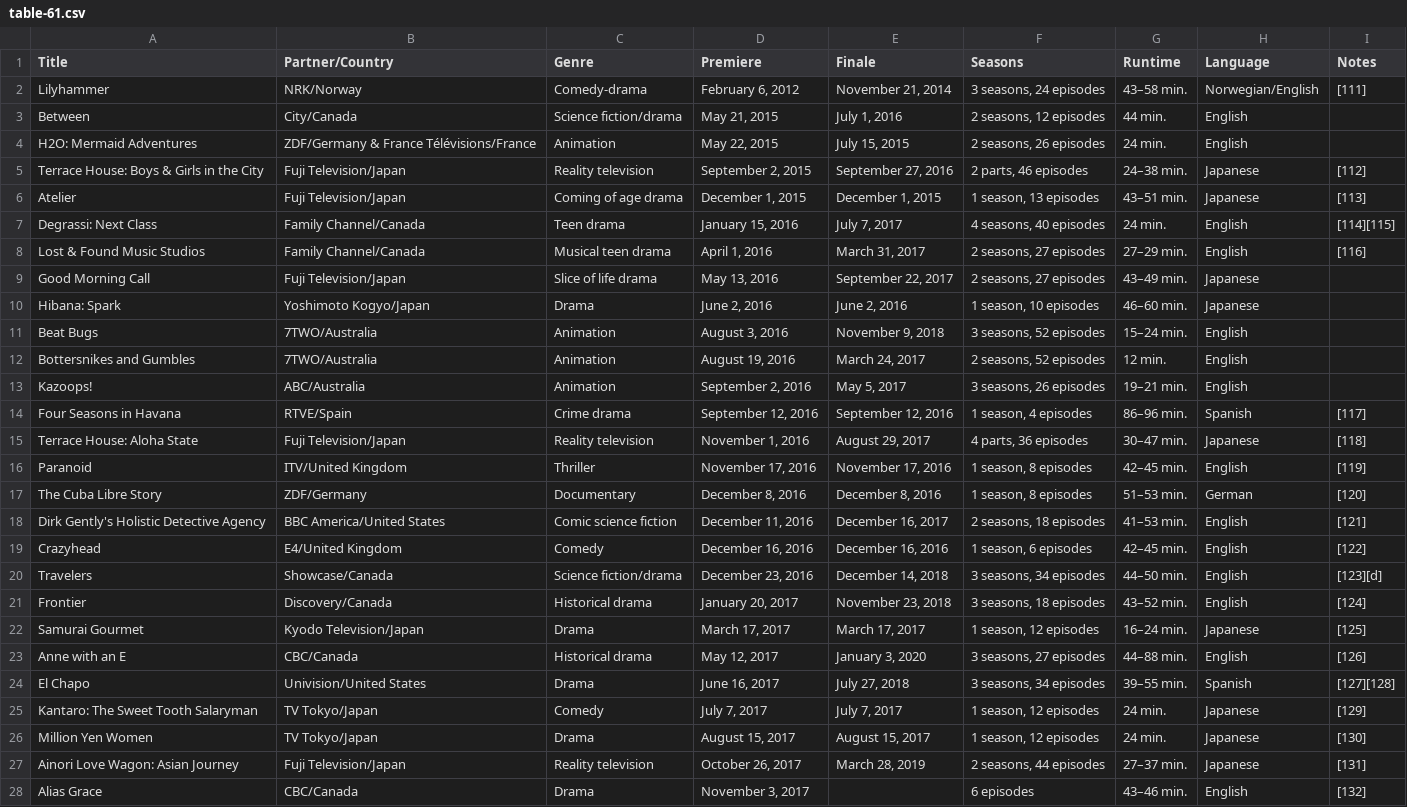
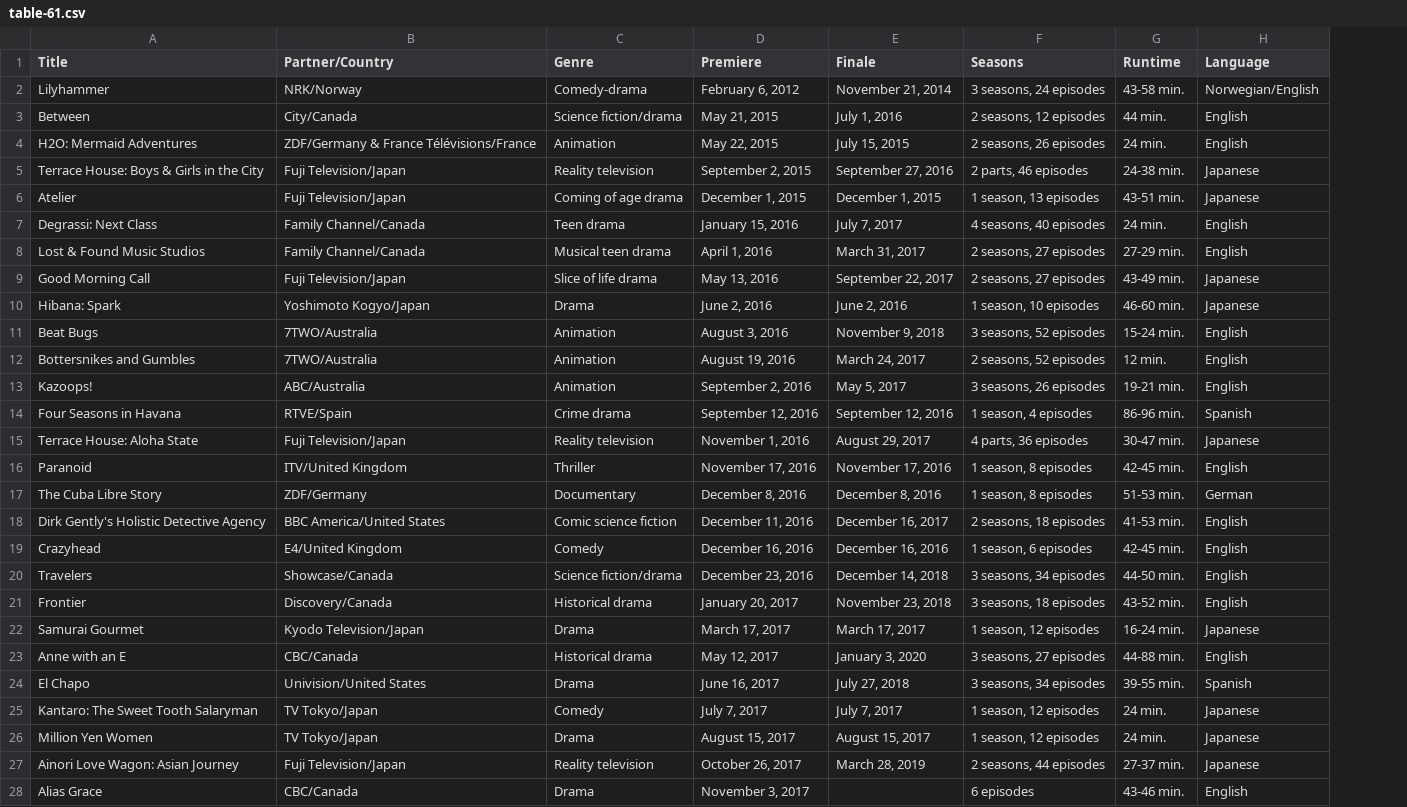
Before and after one commit to Fynn-Mehrens/original-content-eda, a CSV file: datasets/netflix/shows/table-61.csv, drawn as a sheet; only a part is shown; the diff covers the shown part only; the diff names each change by its address in the sheet, - before the commit and + after, or states it on an @@ line.

Commit message:
Update table-61.csv

```diff
--- a/datasets/netflix/shows/table-61.csv
+++ b/datasets/netflix/shows/table-61.csv
-column I (Notes), rows 2-28: [111] |  |  | [112] | [113] | [114][115] | [116] |  |  |  |  |  | [117] | [118] | [119] | [120] | [121] | [122] | [123][d] | [124] | [125] | [126] | [127][128] | [129] | [130] | [131] | [132]
-G2 (Runtime): 43–58 min.
+G2 (Runtime): 43-58 min.
-G5 (Runtime): 24–38 min.
+G5 (Runtime): 24-38 min.
-G6 (Runtime): 43–51 min.
+G6 (Runtime): 43-51 min.
-G8 (Runtime): 27–29 min.
+G8 (Runtime): 27-29 min.
-G9 (Runtime): 43–49 min.
+G9 (Runtime): 43-49 min.
-G10 (Runtime): 46–60 min.
+G10 (Runtime): 46-60 min.
-G11 (Runtime): 15–24 min.
+G11 (Runtime): 15-24 min.
-G13 (Runtime): 19–21 min.
+G13 (Runtime): 19-21 min.
-G14 (Runtime): 86–96 min.
+G14 (Runtime): 86-96 min.
-G15 (Runtime): 30–47 min.
+G15 (Runtime): 30-47 min.
-G16 (Runtime): 42–45 min.
+G16 (Runtime): 42-45 min.
-G17 (Runtime): 51–53 min.
+G17 (Runtime): 51-53 min.
-G18 (Runtime): 41–53 min.
+G18 (Runtime): 41-53 min.
-G19 (Runtime): 42–45 min.
+G19 (Runtime): 42-45 min.
-G20 (Runtime): 44–50 min.
+G20 (Runtime): 44-50 min.
-G21 (Runtime): 43–52 min.
+G21 (Runtime): 43-52 min.
-G22 (Runtime): 16–24 min.
+G22 (Runtime): 16-24 min.
-G23 (Runtime): 44–88 min.
+G23 (Runtime): 44-88 min.
-G24 (Runtime): 39–55 min.
+G24 (Runtime): 39-55 min.
-G27 (Runtime): 27–37 min.
+G27 (Runtime): 27-37 min.
-G28 (Runtime): 43–46 min.
+G28 (Runtime): 43-46 min.
```
Also changed, not shown: 28 edited cells elsewhere in this file.
